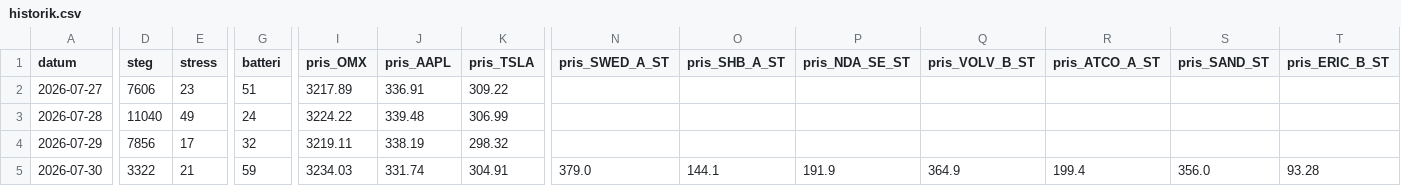
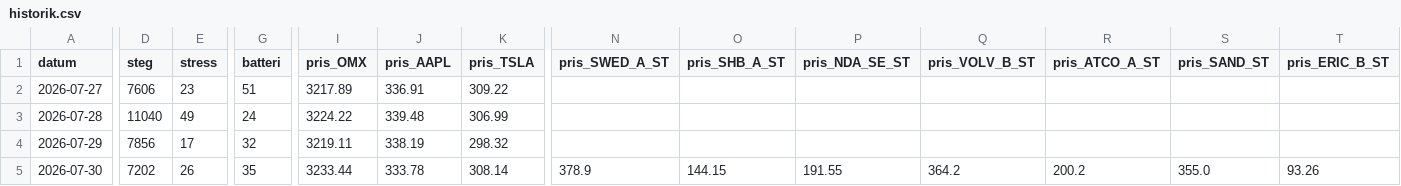
Before and after one commit to Lilmacke/Markus-hub-, a CSV file: historik.csv, drawn as a sheet; only a part is shown, gaps mark what is left out; the diff covers the shown part only; the diff names each change by its address in the sheet, - before the commit and + after, or states it on an @@ line.

```diff
--- a/historik.csv
+++ b/historik.csv
-D5 (steg): 3322
+D5 (steg): 7202
-E5 (stress): 21
+E5 (stress): 26
-G5 (batteri): 59
+G5 (batteri): 35
-I5 (pris_OMX): 3234.03
+I5 (pris_OMX): 3233.44
-J5 (pris_AAPL): 331.74
+J5 (pris_AAPL): 333.78
-K5 (pris_TSLA): 304.91
+K5 (pris_TSLA): 308.14
-N5 (pris_SWED_A_ST): 379.0
+N5 (pris_SWED_A_ST): 378.9
-O5 (pris_SHB_A_ST): 144.1
+O5 (pris_SHB_A_ST): 144.15
-P5 (pris_NDA_SE_ST): 191.9
+P5 (pris_NDA_SE_ST): 191.55
-Q5 (pris_VOLV_B_ST): 364.9
+Q5 (pris_VOLV_B_ST): 364.2
-R5 (pris_ATCO_A_ST): 199.4
+R5 (pris_ATCO_A_ST): 200.2
-S5 (pris_SAND_ST): 356.0
+S5 (pris_SAND_ST): 355.0
-T5 (pris_ERIC_B_ST): 93.28
+T5 (pris_ERIC_B_ST): 93.26
```
Also changed, not shown: 12 edited cells elsewhere in this file, 1 other file.
